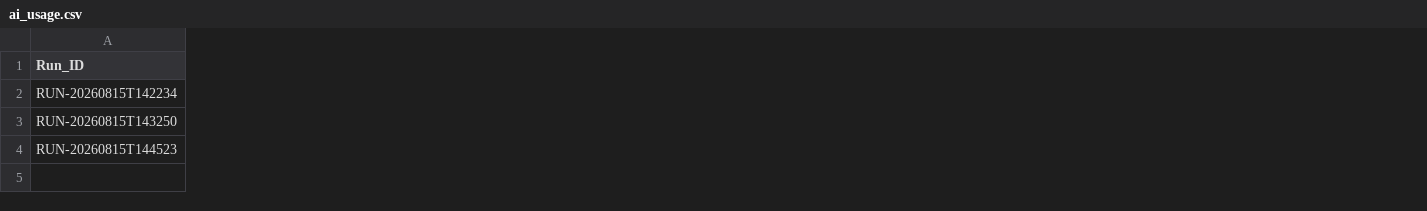
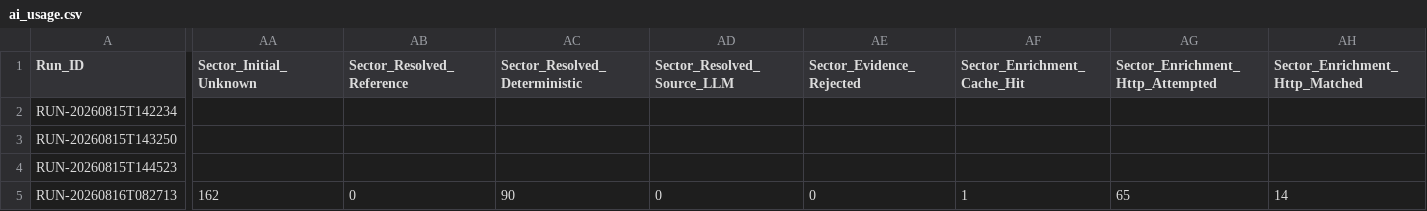
Before and after one commit to Ya7o/Cyberwatch, a CSV file: data/ai_usage.csv, drawn as a sheet; only a part is shown, gaps mark what is left out; rows hold the shown columns only; the diff covers the shown part only; the diff names each change by its address in the sheet, - before the commit and + after, or states it on an @@ line.

```diff
--- a/data/ai_usage.csv
+++ b/data/ai_usage.csv
+column AA (Sector_Initial_Unknown), empty
+column AB (Sector_Resolved_Reference), empty
+column AC (Sector_Resolved_Deterministic), empty
+column AD (Sector_Resolved_Source_LLM), empty
+column AE (Sector_Evidence_Rejected), empty
+column AF (Sector_Enrichment_Cache_Hit), empty
+column AG (Sector_Enrichment_Http_Attempted), empty
+column AH (Sector_Enrichment_Http_Matched), empty
+row 5: RUN-20260816T082713 | 162 | 0 | 90 | 0 | 0 | 1 | 65 | 14
```
Also changed, not shown: 9 added columns elsewhere in this file, data/incidents.csv, data/items.csv, 10 other files.
